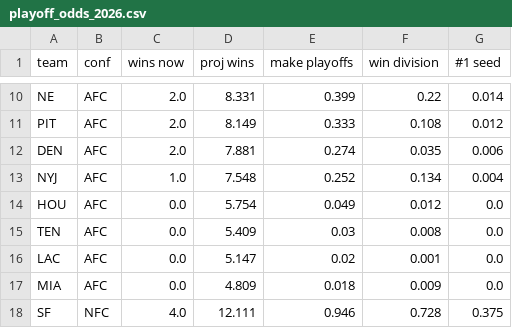
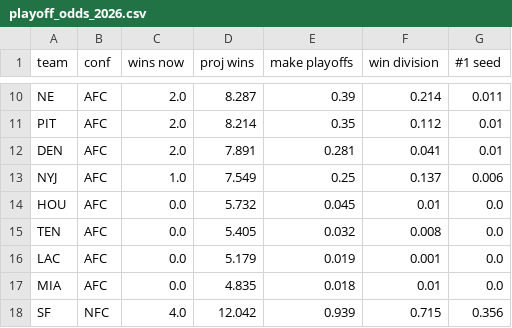
Before and after one commit to raghavv-711/nfl-pythagorean-expectation, a CSV file: playoff_odds_2026.csv, drawn as a sheet; only a part is shown, gaps mark what is left out; the diff covers the shown part only; the diff names each change by its address in the sheet, - before the commit and + after, or states it on an @@ line.

```diff
--- a/playoff_odds_2026.csv
+++ b/playoff_odds_2026.csv
-D10 (proj wins): 8.331
+D10 (proj wins): 8.287
-E10 (make playoffs): 0.399
+E10 (make playoffs): 0.39
-F10 (win division): 0.22
+F10 (win division): 0.214
-G10 (#1 seed): 0.014
+G10 (#1 seed): 0.011
-D11 (proj wins): 8.149
+D11 (proj wins): 8.214
-E11 (make playoffs): 0.333
+E11 (make playoffs): 0.35
-F11 (win division): 0.108
+F11 (win division): 0.112
-G11 (#1 seed): 0.012
+G11 (#1 seed): 0.01
-D12 (proj wins): 7.881
+D12 (proj wins): 7.891
-E12 (make playoffs): 0.274
+E12 (make playoffs): 0.281
-F12 (win division): 0.035
+F12 (win division): 0.041
-G12 (#1 seed): 0.006
+G12 (#1 seed): 0.01
-D13 (proj wins): 7.548
+D13 (proj wins): 7.549
-E13 (make playoffs): 0.252
+E13 (make playoffs): 0.25
-F13 (win division): 0.134
+F13 (win division): 0.137
-G13 (#1 seed): 0.004
+G13 (#1 seed): 0.006
-D14 (proj wins): 5.754
+D14 (proj wins): 5.732
-E14 (make playoffs): 0.049
+E14 (make playoffs): 0.045
-F14 (win division): 0.012
+F14 (win division): 0.01
-D15 (proj wins): 5.409
+D15 (proj wins): 5.405
-E15 (make playoffs): 0.03
+E15 (make playoffs): 0.032
-D16 (proj wins): 5.147
+D16 (proj wins): 5.179
-E16 (make playoffs): 0.02
+E16 (make playoffs): 0.019
-D17 (proj wins): 4.809
+D17 (proj wins): 4.835
-F17 (win division): 0.009
+F17 (win division): 0.01
-D18 (proj wins): 12.111
+D18 (proj wins): 12.042
-E18 (make playoffs): 0.946
+E18 (make playoffs): 0.939
-F18 (win division): 0.728
+F18 (win division): 0.715
-G18 (#1 seed): 0.375
+G18 (#1 seed): 0.356
```
Also changed, not shown: 3 added rows, 3 removed rows and 73 edited cells elsewhere in this file, 6 other files.
